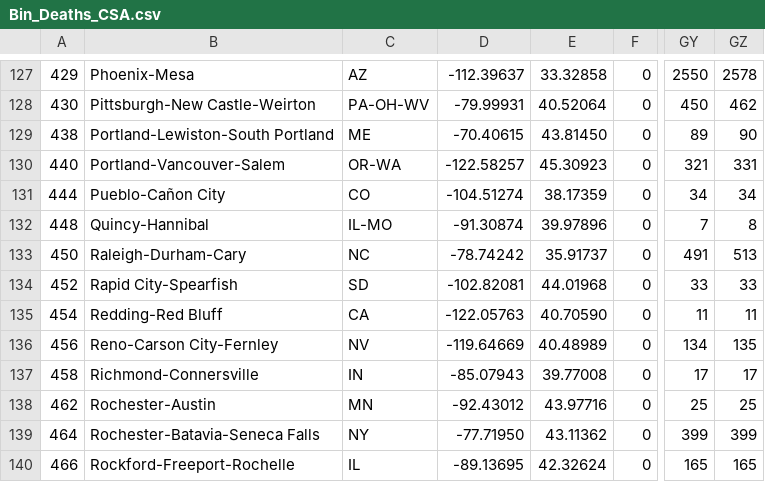
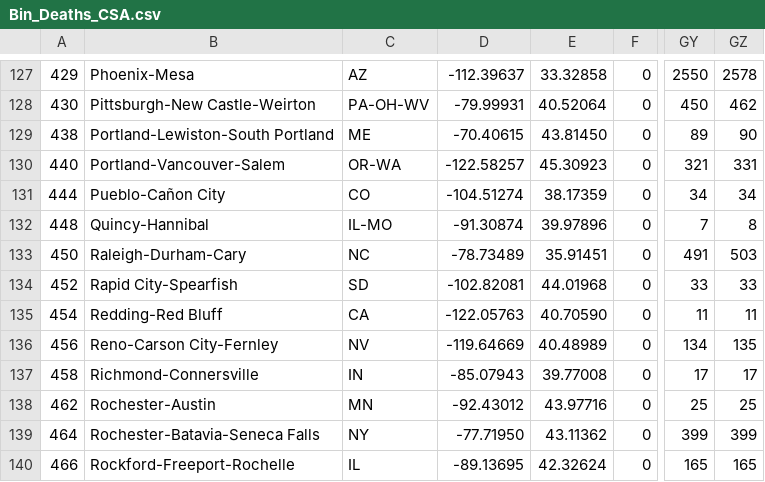
Before and after one commit to david-deboer/covid_binned_data, a CSV file: Bin_Deaths_CSA.csv, drawn as a sheet; only a part is shown, gaps mark what is left out; the diff names each change by its address in the sheet, - before the commit and + after, or states it on an @@ line.

```diff
--- a/Bin_Deaths_CSA.csv
+++ b/Bin_Deaths_CSA.csv
-D133: -78.74242
+D133: -78.73489
-E133: 35.91737
+E133: 35.91451
-GZ133: 513
+GZ133: 503
```
Also changed, not shown: Bin_Confirmed_Country.csv, Bin_Deaths_Congress.csv, 13 other files.
